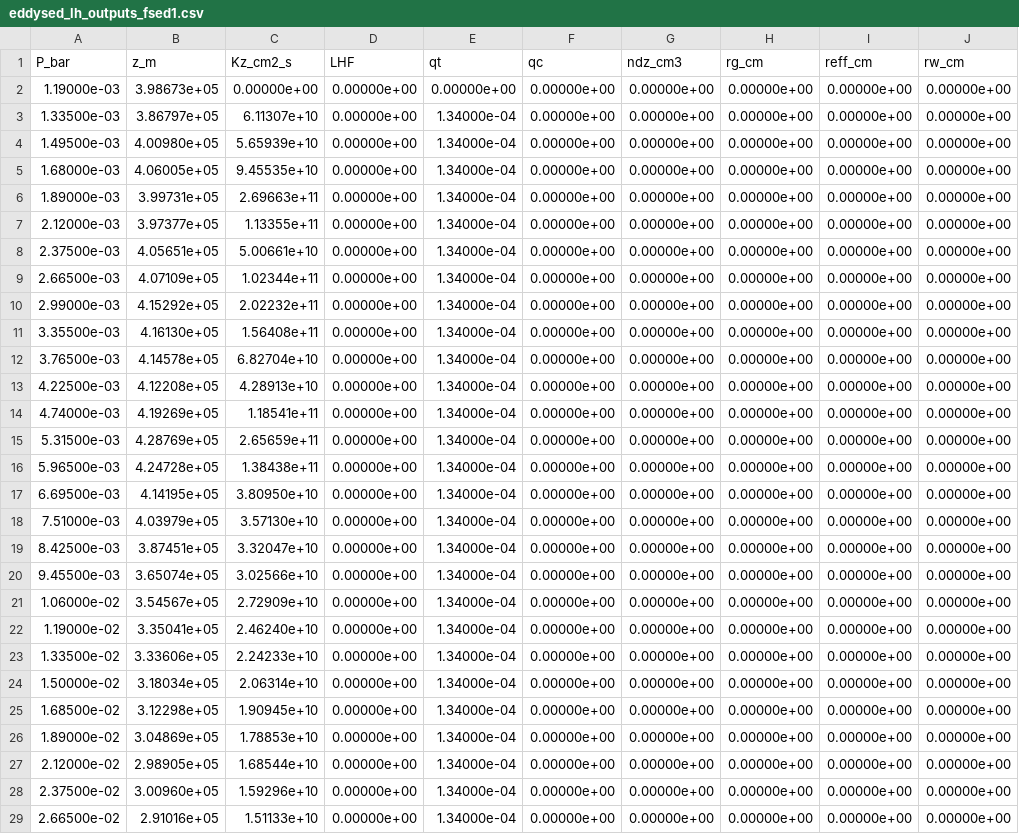
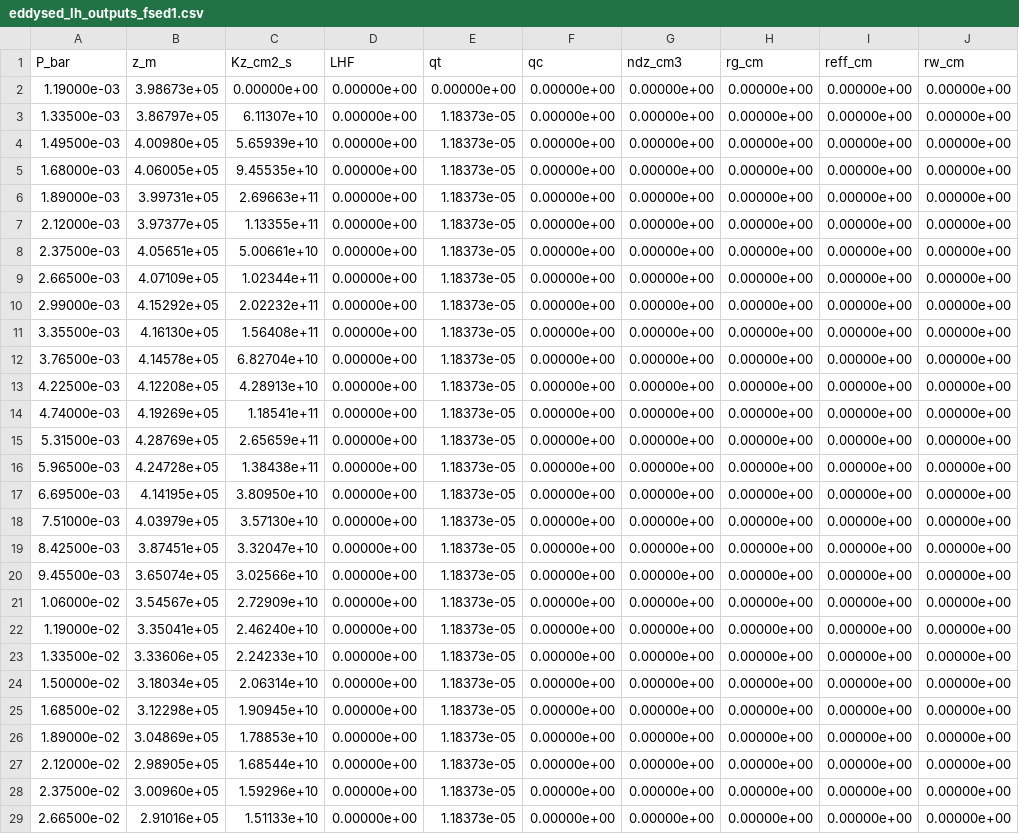
Before and after one commit to soumi-mandal1903/cloud_model, a CSV file: jupyter/eddysed_lh_outputs_fsed1.csv, drawn as a sheet; only a part is shown; the diff covers the shown part only; the diff names each change by its address in the sheet, - before the commit and + after, or states it on an @@ line.

```diff
--- a/jupyter/eddysed_lh_outputs_fsed1.csv
+++ b/jupyter/eddysed_lh_outputs_fsed1.csv
-E3:E29 (qt): 1.34000e-04
+E3:E29 (qt): 1.18373e-05
```
Also changed, not shown: 99 edited cells elsewhere in this file, 6 other files.
